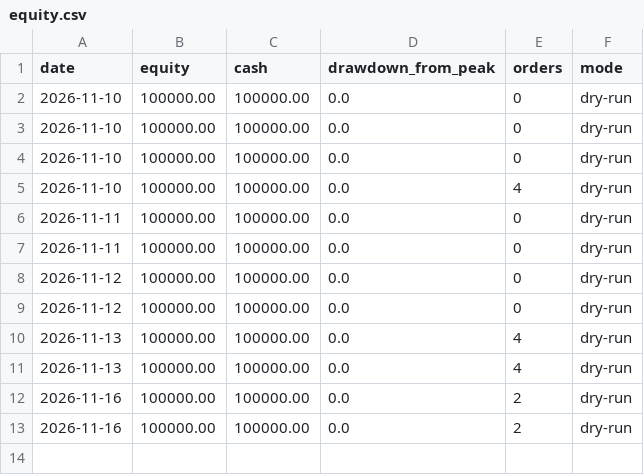
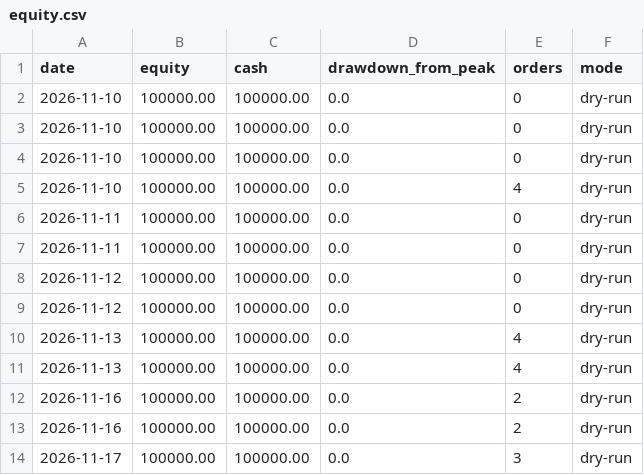
Before and after one commit to abbasthada-hub/trading-desk, a CSV file: journal/equity.csv, drawn as a sheet.

```diff
--- a/journal/equity.csv
+++ b/journal/equity.csv
@@ -13 +13,2 @@ date,equity,cash,drawdown_from_peak,orders,mode
 2026-11-16,100000.00,100000.00,0.0,2,dry-run
+2026-11-17,100000.00,100000.00,0.0,3,dry-run
```
Also changed, not shown: 2 other files.
